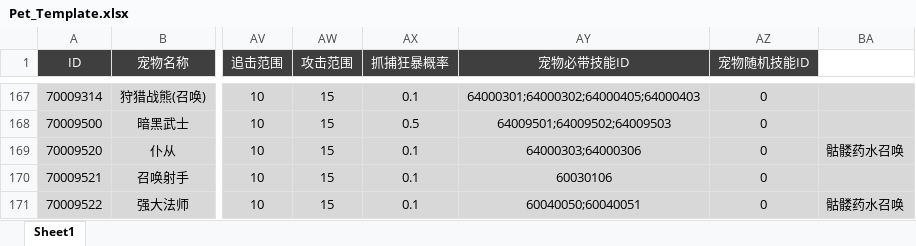
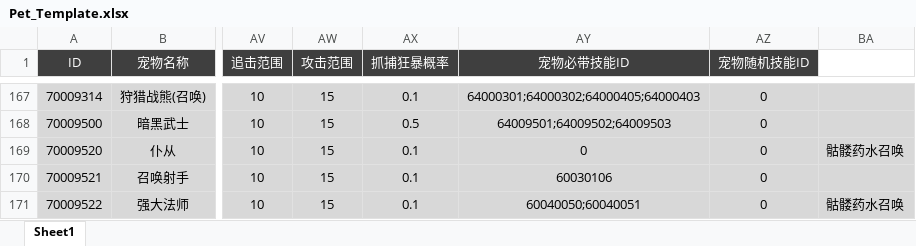
Before and after one commit to csyinghuochong/yongshiyujiayuan, an Excel workbook: S_数据表/Pet_Template.xlsx, sheet Sheet1, drawn as a sheet; only a part is shown, gaps mark what is left out; values as stored, in another font and other column widths than the file's, no borders; the diff names each change by its address in the sheet, - before the commit and + after, or states it on an @@ line.

```diff
--- a/S_数据表/Pet_Template.xlsx (sheet Sheet1)
+++ b/S_数据表/Pet_Template.xlsx (sheet Sheet1)
-AY169 (宠物必带技能ID): 64000303;64000306
+AY169 (宠物必带技能ID): 0
```
Also changed, not shown: S_数据表/Skill_Template.xlsx, S_数据表/Talent_Template.xlsx, 6 other files.
